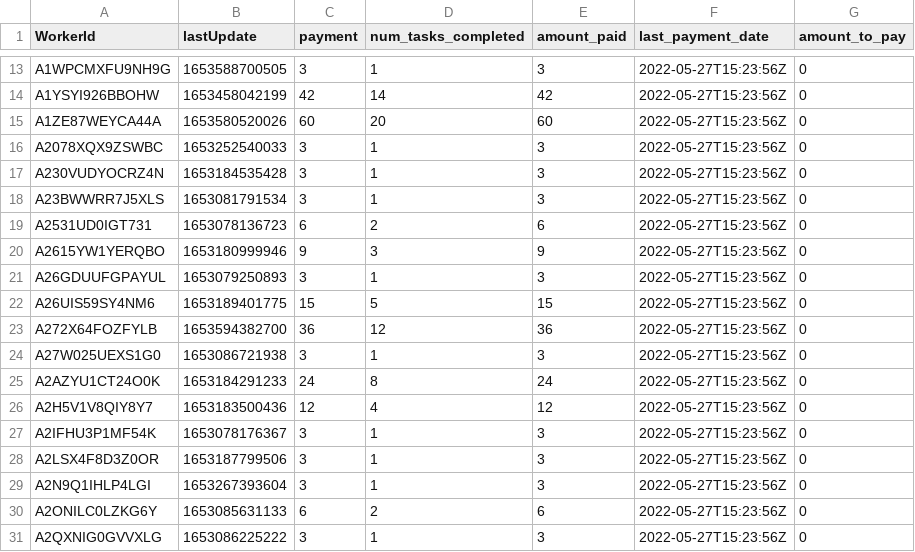
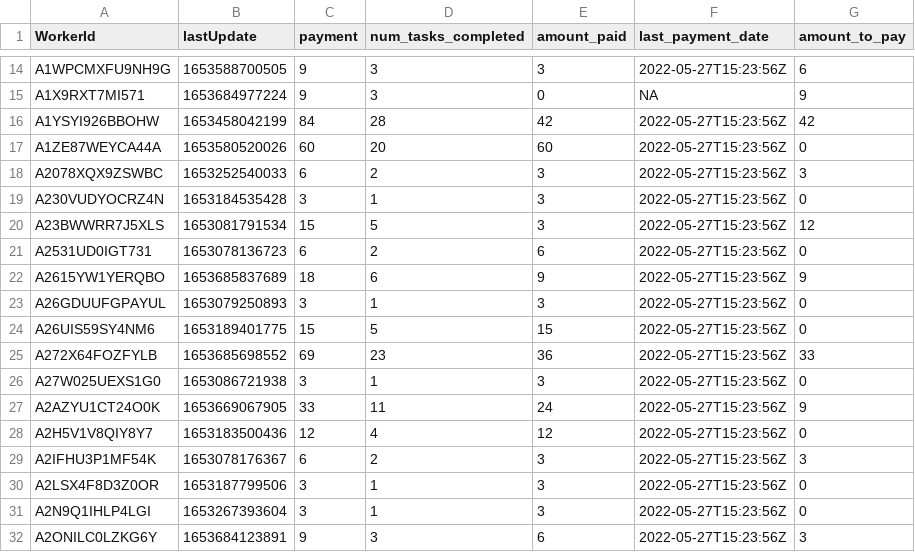
Before and after one commit to Watts-Lab/task-mapping, a CSV file: survey_workflows/mapper_payment.csv, drawn as a sheet; only a part is shown, gaps mark what is left out; the shorter side is filled out with more unchanged rows; addresses are those after the commit; the diff covers the shown part only; the diff names each change by its address in the sheet, - before the commit and + after, or states it on an @@ line.

```diff
--- a/survey_workflows/mapper_payment.csv
+++ b/survey_workflows/mapper_payment.csv
-C14 (payment): 3
+C14 (payment): 9
-D14 (num_tasks_completed): 1
+D14 (num_tasks_completed): 3
-G14 (amount_to_pay): 0
+G14 (amount_to_pay): 6
+row 15: A1X9RXT7MI571 | 1653684977224 | 9 | 3 | 0 | NA | 9
-C16 (payment): 42
+C16 (payment): 84
-D16 (num_tasks_completed): 14
+D16 (num_tasks_completed): 28
-G16 (amount_to_pay): 0
+G16 (amount_to_pay): 42
-C18 (payment): 3
+C18 (payment): 6
-D18 (num_tasks_completed): 1
+D18 (num_tasks_completed): 2
-G18 (amount_to_pay): 0
+G18 (amount_to_pay): 3
-C20 (payment): 3
+C20 (payment): 15
-D20 (num_tasks_completed): 1
+D20 (num_tasks_completed): 5
-G20 (amount_to_pay): 0
+G20 (amount_to_pay): 12
-B22 (lastUpdate): 1653180999946
+B22 (lastUpdate): 1653685837689
-C22 (payment): 9
+C22 (payment): 18
-D22 (num_tasks_completed): 3
+D22 (num_tasks_completed): 6
-G22 (amount_to_pay): 0
+G22 (amount_to_pay): 9
-B25 (lastUpdate): 1653594382700
+B25 (lastUpdate): 1653685698552
-C25 (payment): 36
+C25 (payment): 69
-D25 (num_tasks_completed): 12
+D25 (num_tasks_completed): 23
-G25 (amount_to_pay): 0
+G25 (amount_to_pay): 33
-B27 (lastUpdate): 1653184291233
+B27 (lastUpdate): 1653669067905
-C27 (payment): 24
+C27 (payment): 33
-D27 (num_tasks_completed): 8
+D27 (num_tasks_completed): 11
-G27 (amount_to_pay): 0
+G27 (amount_to_pay): 9
-C29 (payment): 3
+C29 (payment): 6
-D29 (num_tasks_completed): 1
+D29 (num_tasks_completed): 2
-G29 (amount_to_pay): 0
+G29 (amount_to_pay): 3
-B32 (lastUpdate): 1653085631133
+B32 (lastUpdate): 1653684123891
-C32 (payment): 6
+C32 (payment): 9
-D32 (num_tasks_completed): 2
+D32 (num_tasks_completed): 3
-G32 (amount_to_pay): 0
+G32 (amount_to_pay): 3
```
Also changed, not shown: 5 added rows and 113 edited cells elsewhere in this file, task_map.csv, writeup to html pipeline/edited_tasks.csv, 5 other files.
